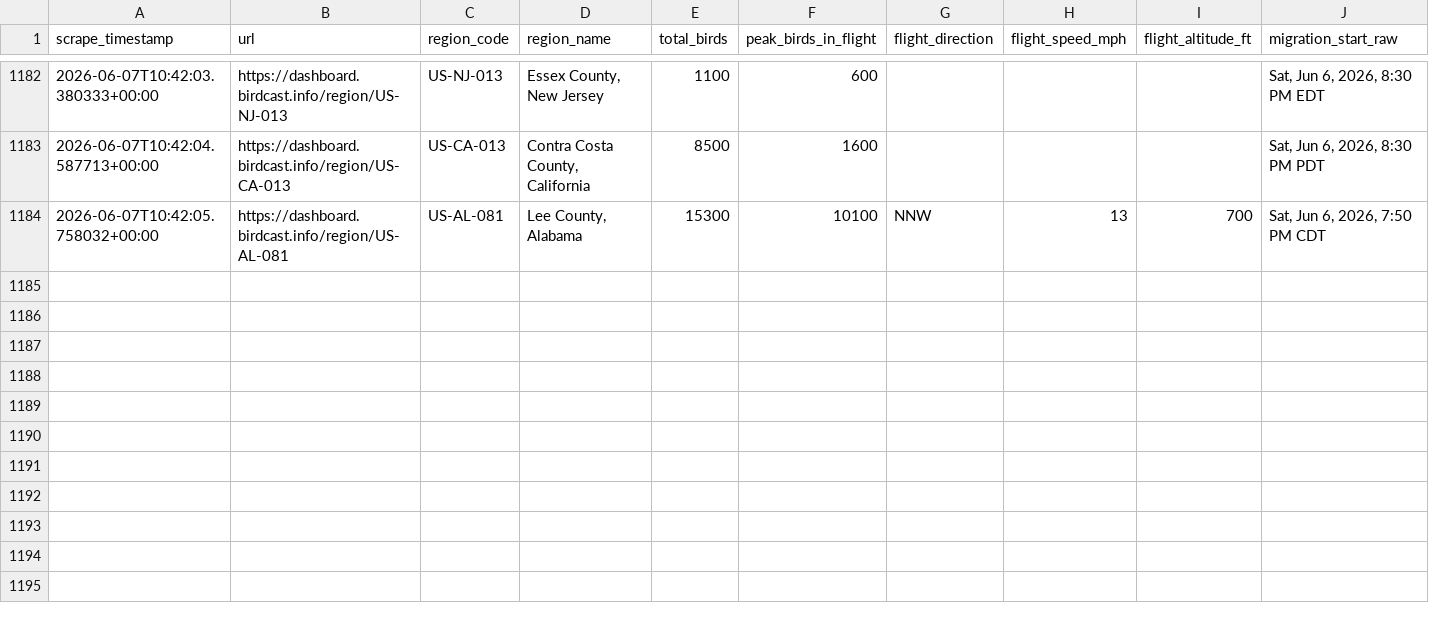
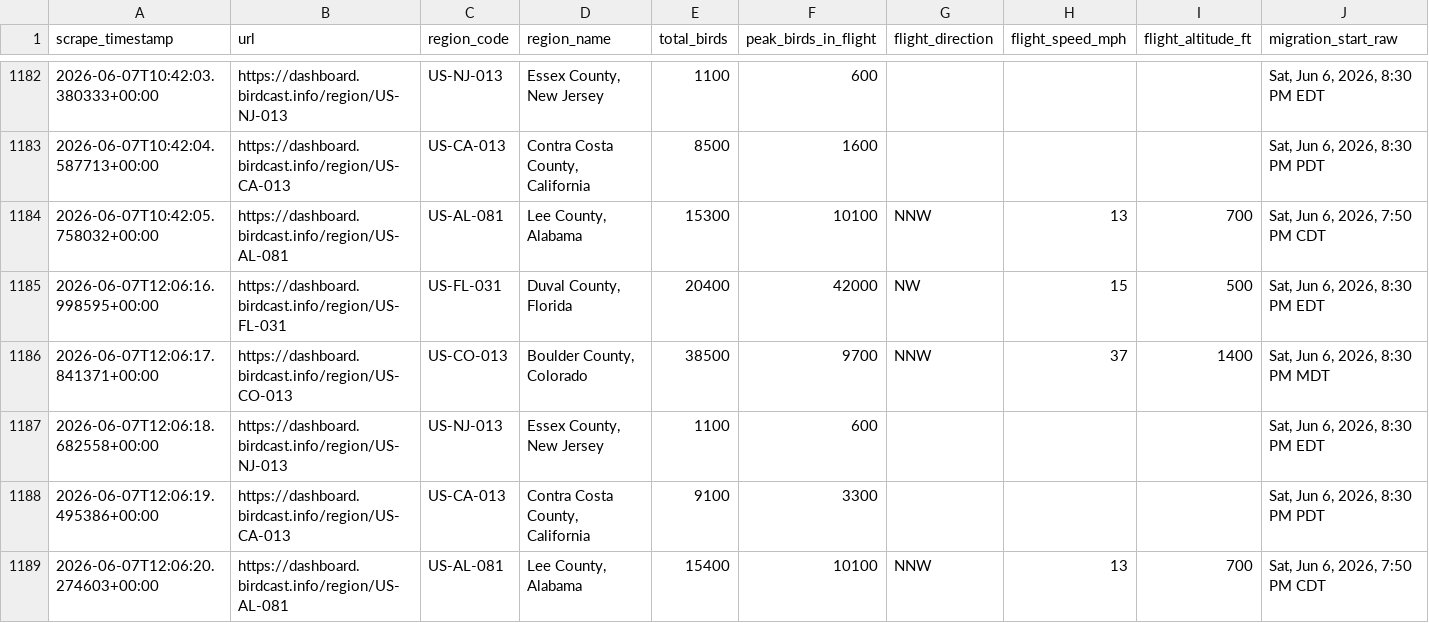
Before and after one commit to david-j-cox/backyard-ecology, a CSV file: data/birdcast_data.csv, drawn as a sheet; only a part is shown, gaps mark what is left out; rows hold the shown columns only; the diff names each change by its address in the sheet, - before the commit and + after, or states it on an @@ line.

```diff
--- a/data/birdcast_data.csv
+++ b/data/birdcast_data.csv
+row 1185: 2026-06-07T12:06:16.998595+00:00 | https://dashboard.birdcast.info/region/US-FL-031 | US-FL-031 | Duval County, Florida | 20400 | 42000 | NW | 15 | 500 | Sat, Jun 6, 2026, 8:30 PM EDT
+row 1186: 2026-06-07T12:06:17.841371+00:00 | https://dashboard.birdcast.info/region/US-CO-013 | US-CO-013 | Boulder County, Colorado | 38500 | 9700 | NNW | 37 | 1400 | Sat, Jun 6, 2026, 8:30 PM MDT
+row 1187: 2026-06-07T12:06:18.682558+00:00 | https://dashboard.birdcast.info/region/US-NJ-013 | US-NJ-013 | Essex County, New Jersey | 1100 | 600 |  |  |  | Sat, Jun 6, 2026, 8:30 PM EDT
+row 1188: 2026-06-07T12:06:19.495386+00:00 | https://dashboard.birdcast.info/region/US-CA-013 | US-CA-013 | Contra Costa County, California | 9100 | 3300 |  |  |  | Sat, Jun 6, 2026, 8:30 PM PDT
+row 1189: 2026-06-07T12:06:20.274603+00:00 | https://dashboard.birdcast.info/region/US-AL-081 | US-AL-081 | Lee County, Alabama | 15400 | 10100 | NNW | 13 | 700 | Sat, Jun 6, 2026, 7:50 PM CDT
```
Also changed, not shown: 8 other files.
